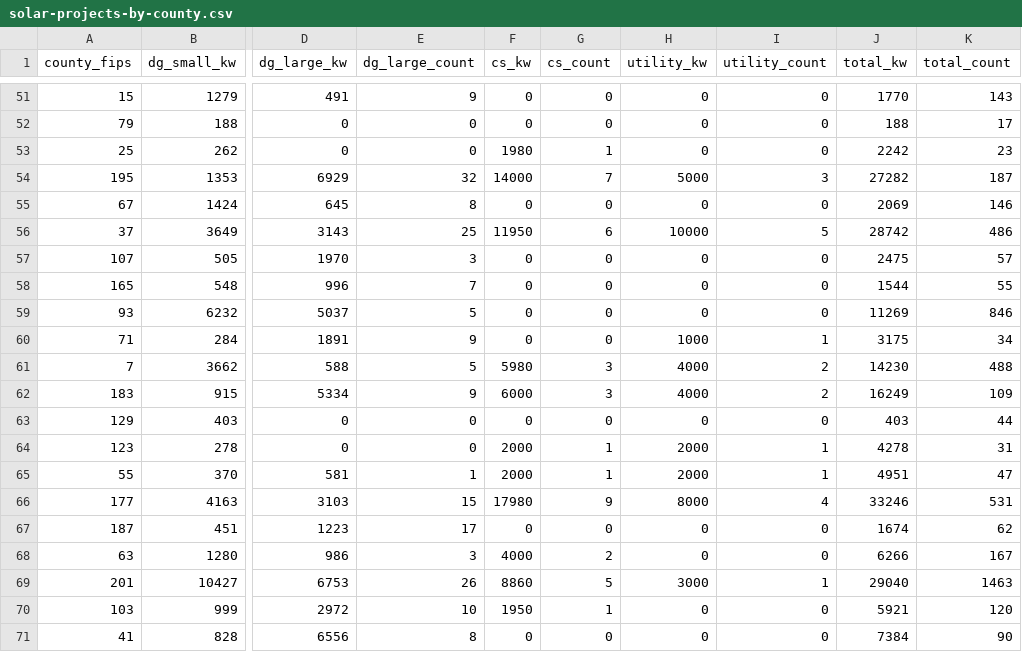
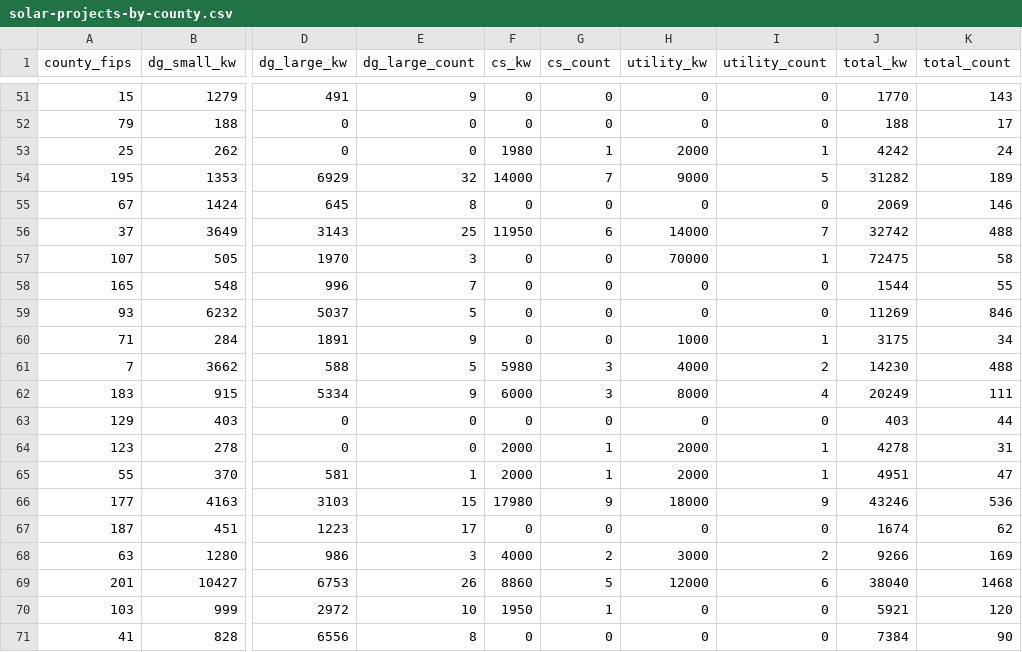
Before and after one commit to chihacknight/il-solar-map, a CSV file: data/v2/final/solar-projects-by-county.csv, drawn as a sheet; only a part is shown, gaps mark what is left out; the diff covers the shown part only; the diff names each change by its address in the sheet, - before the commit and + after, or states it on an @@ line.

```diff
--- a/data/v2/final/solar-projects-by-county.csv
+++ b/data/v2/final/solar-projects-by-county.csv
-H53 (utility_kw): 0
+H53 (utility_kw): 2000
-I53 (utility_count): 0
+I53 (utility_count): 1
-J53 (total_kw): 2242
+J53 (total_kw): 4242
-K53 (total_count): 23
+K53 (total_count): 24
-H54 (utility_kw): 5000
+H54 (utility_kw): 9000
-I54 (utility_count): 3
+I54 (utility_count): 5
-J54 (total_kw): 27282
+J54 (total_kw): 31282
-K54 (total_count): 187
+K54 (total_count): 189
-H56 (utility_kw): 10000
+H56 (utility_kw): 14000
-I56 (utility_count): 5
+I56 (utility_count): 7
-J56 (total_kw): 28742
+J56 (total_kw): 32742
-K56 (total_count): 486
+K56 (total_count): 488
-H57 (utility_kw): 0
+H57 (utility_kw): 70000
-I57 (utility_count): 0
+I57 (utility_count): 1
-J57 (total_kw): 2475
+J57 (total_kw): 72475
-K57 (total_count): 57
+K57 (total_count): 58
-H62 (utility_kw): 4000
+H62 (utility_kw): 8000
-I62 (utility_count): 2
+I62 (utility_count): 4
-J62 (total_kw): 16249
+J62 (total_kw): 20249
-K62 (total_count): 109
+K62 (total_count): 111
-H66 (utility_kw): 8000
+H66 (utility_kw): 18000
-I66 (utility_count): 4
+I66 (utility_count): 9
-J66 (total_kw): 33246
+J66 (total_kw): 43246
-K66 (total_count): 531
+K66 (total_count): 536
-H68 (utility_kw): 0
+H68 (utility_kw): 3000
-I68 (utility_count): 0
+I68 (utility_count): 2
-J68 (total_kw): 6266
+J68 (total_kw): 9266
-K68 (total_count): 167
+K68 (total_count): 169
-H69 (utility_kw): 3000
+H69 (utility_kw): 12000
-I69 (utility_count): 1
+I69 (utility_count): 6
-J69 (total_kw): 29040
+J69 (total_kw): 38040
-K69 (total_count): 1463
+K69 (total_count): 1468
```
Also changed, not shown: 70 edited cells elsewhere in this file, data/v2/final/solar-projects-by-il-house.csv, data/v2/final/solar-projects-by-il-senate.csv, 9 other files.
